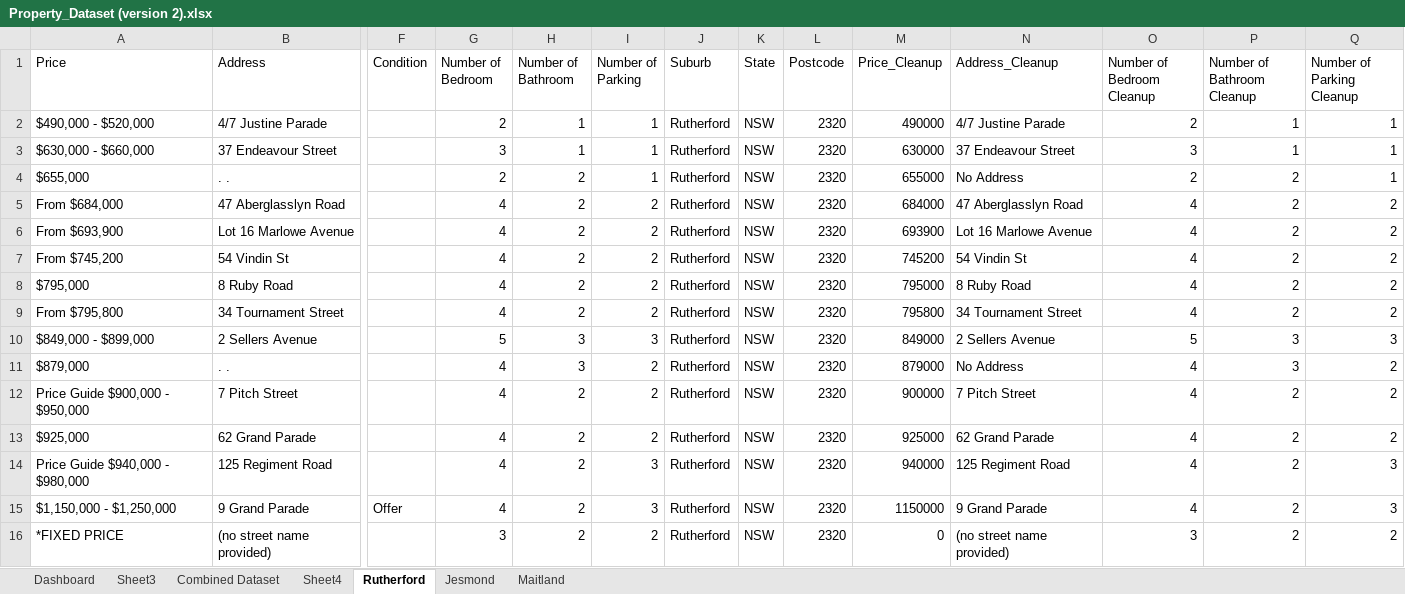
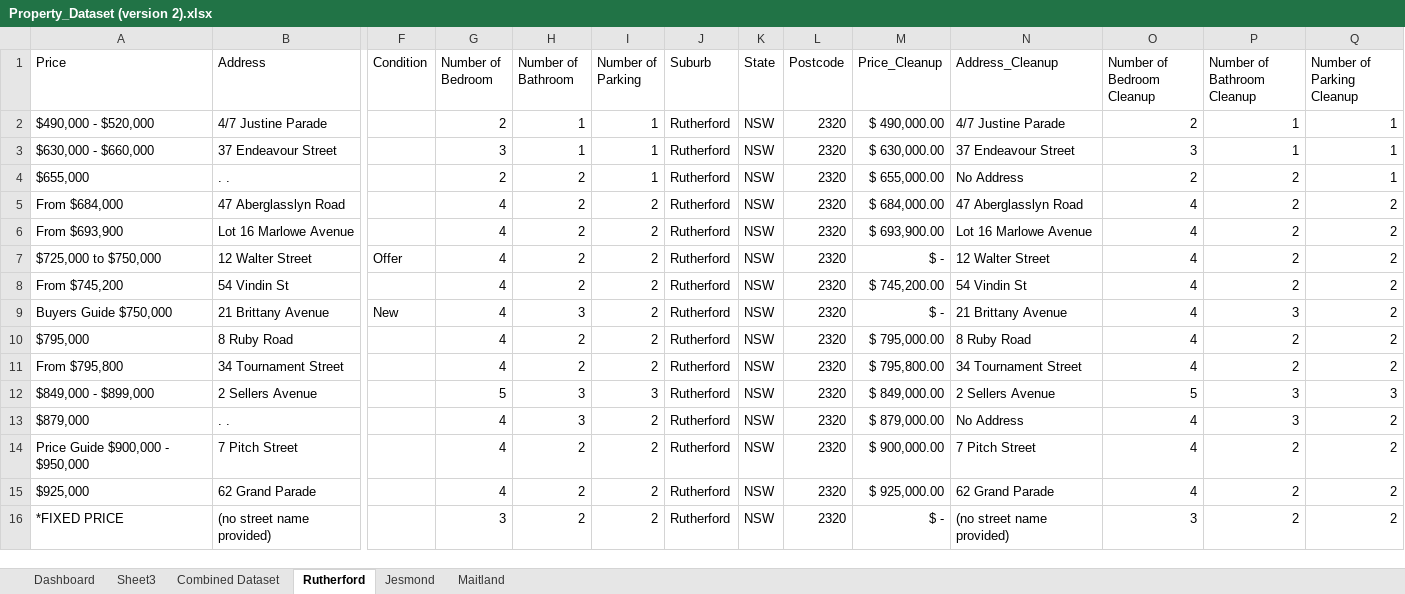
Before and after one commit to BidhanShre/Data-Analytics-Portfolio-Project, an Excel workbook: Property_Dataset/Property_Dataset (version 2).xlsx, sheet Rutherford, drawn as a sheet; only a part is shown, gaps mark what is left out; values as stored, in another font and other column widths than the file's, no borders; table styles not drawn; removed rows and columns are numbered as before the commit, all else as after; rows hold the shown columns only; the diff names each change by its address in the sheet, - before the commit and + after, or states it on an @@ line.

```diff
--- a/Property_Dataset/Property_Dataset (version 2).xlsx (sheet Rutherford)
+++ b/Property_Dataset/Property_Dataset (version 2).xlsx (sheet Rutherford)
-sheet tab: Sheet4
-M2 (Price_Cleanup): 490000
+M2 (Price_Cleanup): $ 490,000.00
-M3 (Price_Cleanup): 630000
+M3 (Price_Cleanup): $ 630,000.00
-M4 (Price_Cleanup): 655000
+M4 (Price_Cleanup): $ 655,000.00
-M5 (Price_Cleanup): 684000
+M5 (Price_Cleanup): $ 684,000.00
-M6 (Price_Cleanup): 693900
+M6 (Price_Cleanup): $ 693,900.00
+row 7: $725,000 to $750,000 | 12 Walter Street | Offer | 4 | 2 | 2 | Rutherford | NSW | 2320 | $ - | 12 Walter Street | 4 | 2 | 2
-M8 (Price_Cleanup): 745200
+M8 (Price_Cleanup): $ 745,200.00
+row 9: Buyers Guide $750,000 | 21 Brittany Avenue | New | 4 | 3 | 2 | Rutherford | NSW | 2320 | $ - | 21 Brittany Avenue | 4 | 3 | 2
-M10 (Price_Cleanup): 795000
+M10 (Price_Cleanup): $ 795,000.00
-M11 (Price_Cleanup): 795800
+M11 (Price_Cleanup): $ 795,800.00
-M12 (Price_Cleanup): 849000
+M12 (Price_Cleanup): $ 849,000.00
-M13 (Price_Cleanup): 879000
+M13 (Price_Cleanup): $ 879,000.00
-M14 (Price_Cleanup): 900000
+M14 (Price_Cleanup): $ 900,000.00
-M15 (Price_Cleanup): 925000
+M15 (Price_Cleanup): $ 925,000.00
-row 14: Price Guide $940,000 - $980,000 | 125 Regiment Road |  | 4 | 2 | 3 | Rutherford | NSW | 2320 | 940000 | 125 Regiment Road | 4 | 2 | 3
-row 15: $1,150,000 - $1,250,000 | 9 Grand Parade | Offer | 4 | 2 | 3 | Rutherford | NSW | 2320 | 1150000 | 9 Grand Parade | 4 | 2 | 3
-M16 (Price_Cleanup): 0
+M16 (Price_Cleanup): $ -
```
Also changed, not shown: sheet Combined Dataset, sheet Sheet3, sheet Maitland, sheet Dashboard, sheet Jesmond, charts or pictures.
